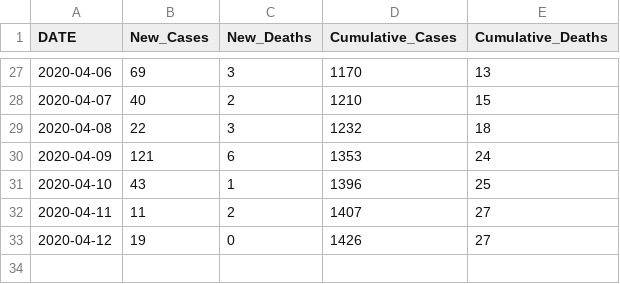
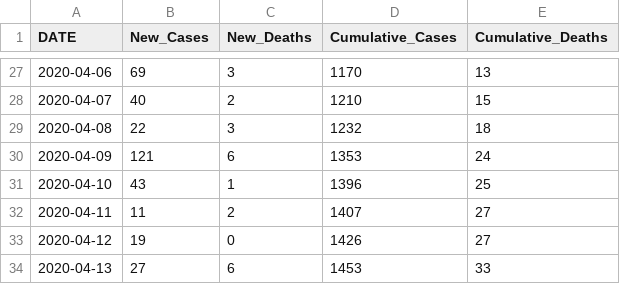
Before and after one commit to Boise-State-HCRI/Idaho_COVID-19, a CSV file: ID_COVID_CUMULATIVE_BY_DATE.csv, drawn as a sheet; only a part is shown, gaps mark what is left out.

```diff
--- a/ID_COVID_CUMULATIVE_BY_DATE.csv
+++ b/ID_COVID_CUMULATIVE_BY_DATE.csv
@@ -33 +33,2 @@ DATE,New_Cases,New_Deaths,Cumulative_Cases,Cumulative_Deaths
 2020-04-12,19,0,1426,27
+2020-04-13,27,6,1453,33
```
Also changed, not shown: ID_COVID_DAILY_COUNT.csv, 2 other files.
